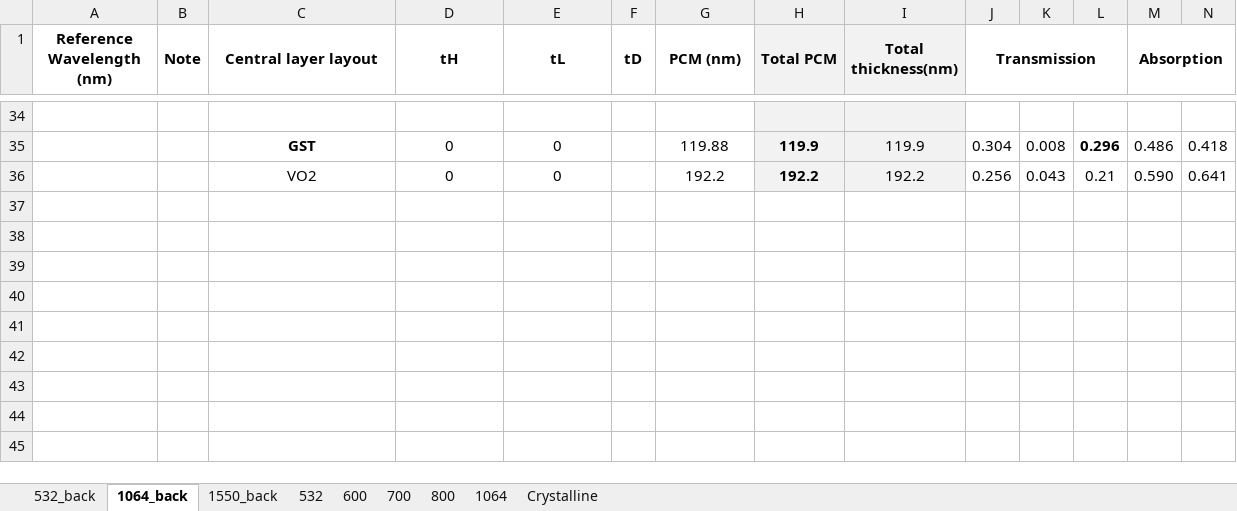
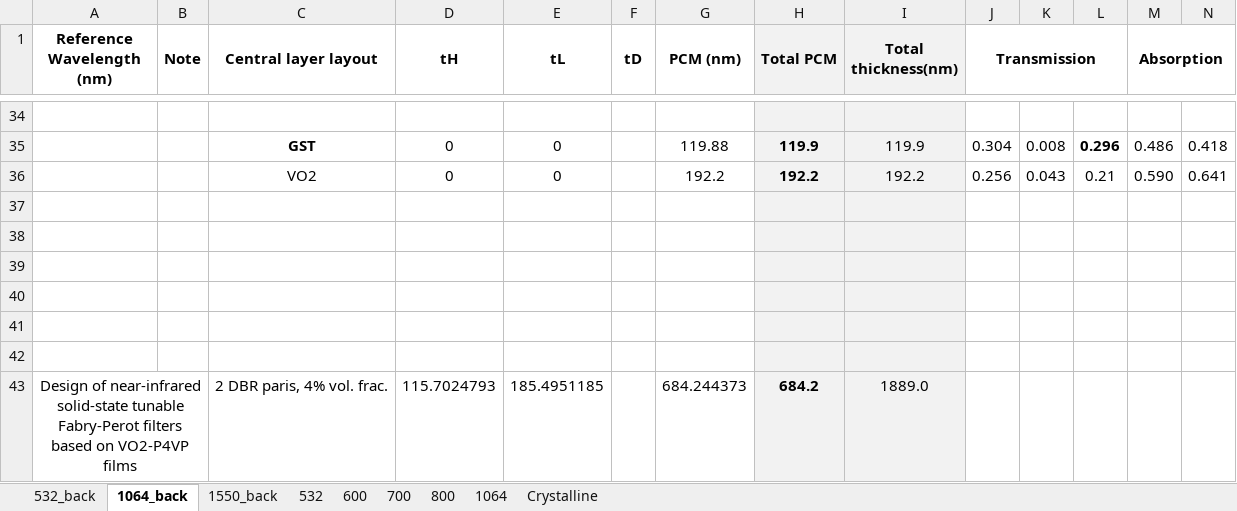
Before and after one commit to Chettanat-Pa/AsymReca_SbSe, an Excel workbook: AsymReca_ThkCalc.xlsb.xlsx, sheet 1064_back, drawn as a sheet; only a part is shown, gaps mark what is left out; values as stored, in another font and other column widths than the file's, no borders; conditional formats not drawn; rows hold the shown columns only; the diff names each change by its address in the sheet, - before the commit and + after, or states it on an @@ line.

Commit message:
Add comparison table to IV.D.

```diff
--- a/AsymReca_ThkCalc.xlsb.xlsx (sheet 1064_back)
+++ b/AsymReca_ThkCalc.xlsb.xlsx (sheet 1064_back)
+row 37: (empty)
+row 38: (empty)
+row 39: (empty)
+row 40: (empty)
+row 41: (empty)
+row 42: (empty)
+row 43: Design of near-infrared solid-state tunable Fabry-Perot filters based on VO2-P4VP films |  | 2 DBR paris, 4% vol. frac. | 115.7024793 | 185.4951185 |  | 684.244373 | 684.2 | 1889.0
```
Also changed, not shown: 7 other files.
